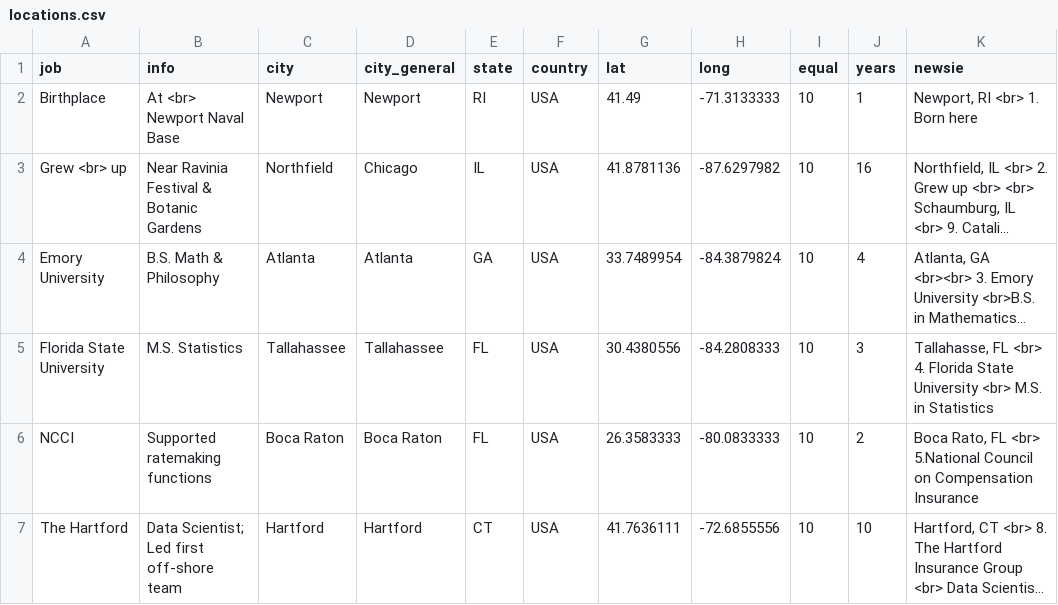
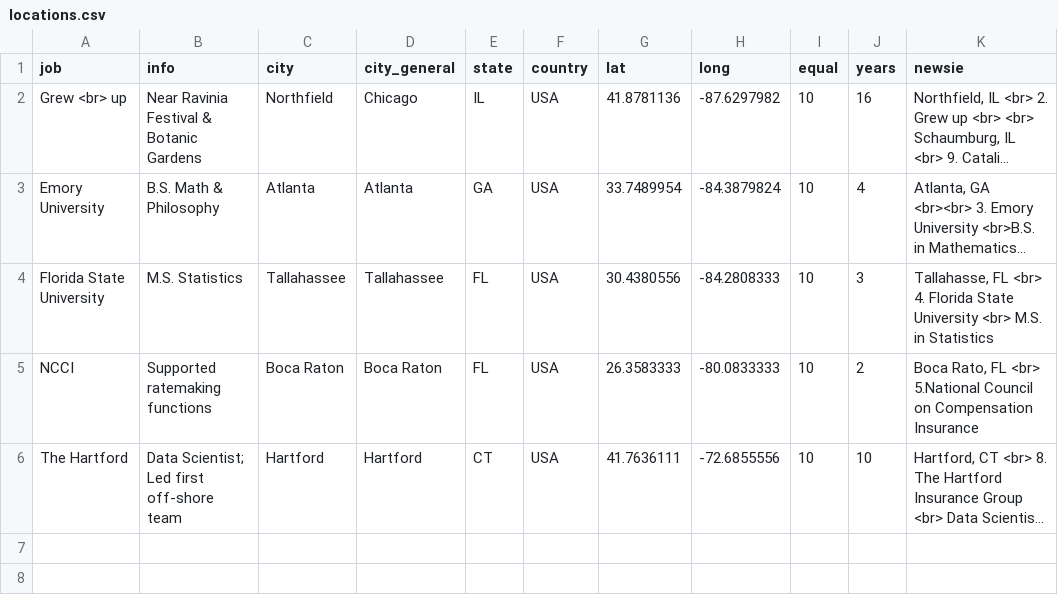
Before and after one commit to Grayhawk34/apps, a CSV file: locations.csv, drawn as a sheet; long unchanged cells end in …; the diff names each change by its address in the sheet, - before the commit and + after, or states it on an @@ line.

Commit message:
Update locations.csv

```diff
--- a/locations.csv
+++ b/locations.csv
-row 2: Birthplace | At <br> Newport Naval Base | Newport | Newport | RI | USA | 41.49 | -71.3133333 | 10 | 1 | Newport, RI <br> 1. Born here
```
